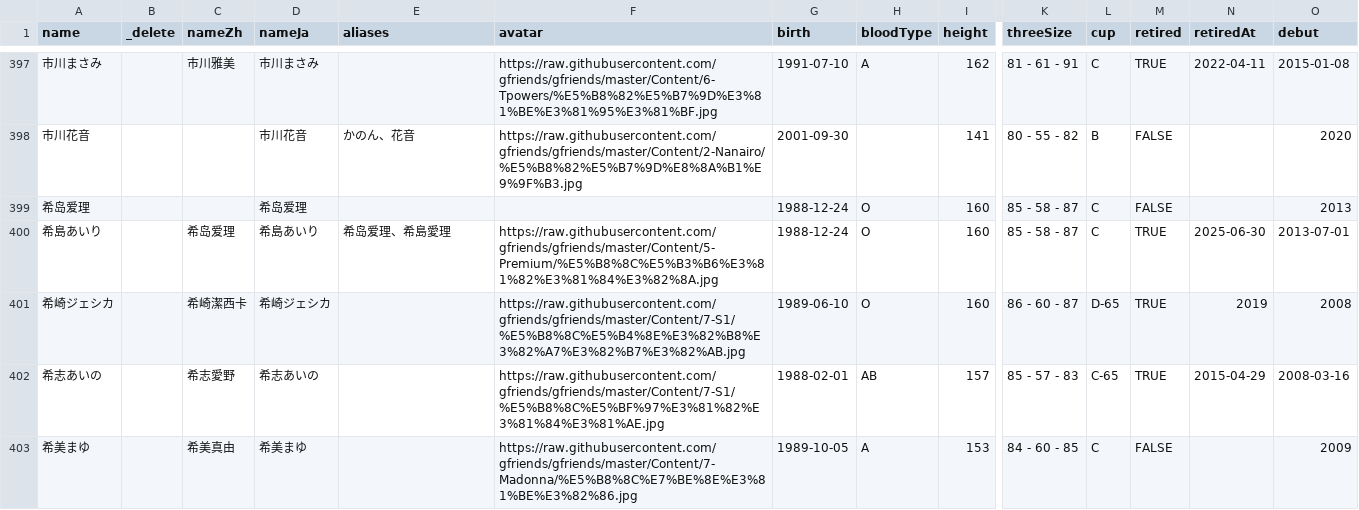
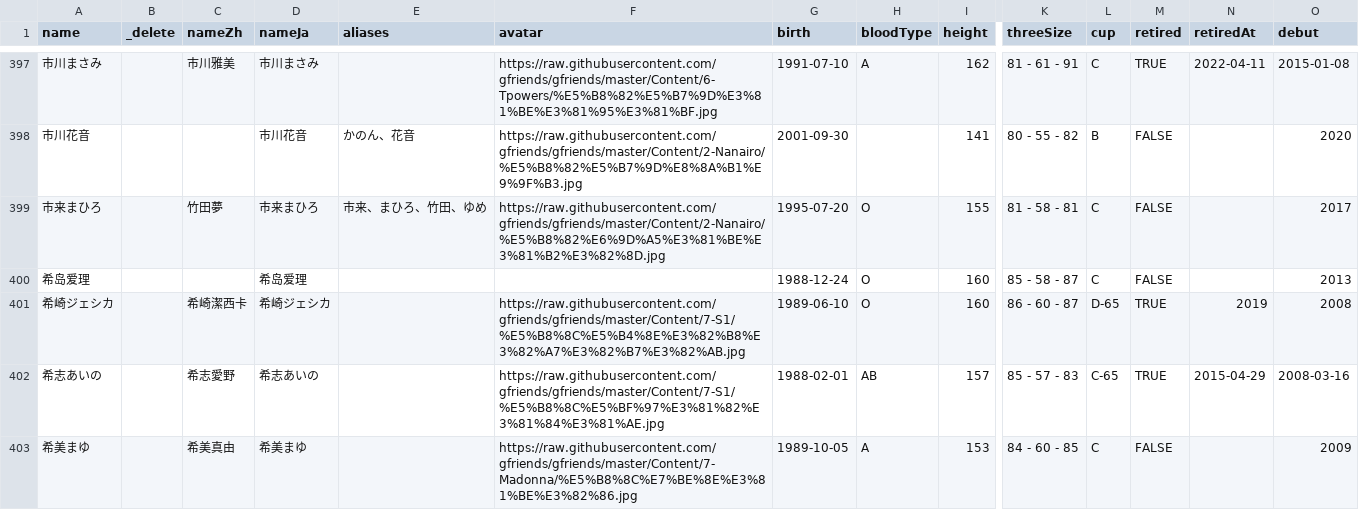
Before and after one commit to lesspem/JAV_info, a CSV file: data/edit.csv, drawn as a sheet; only a part is shown, gaps mark what is left out; removed rows and columns are numbered as before the commit, all else as after; rows hold the shown columns only; the diff names each change by its address in the sheet, - before the commit and + after, or states it on an @@ line.

Commit message:
fix: 删错人修正 - 恢复市来まひろ + 删除希島あいり(希岛爱理)

```diff
--- a/data/edit.csv
+++ b/data/edit.csv
+row 399: 市来まひろ |  | 竹田夢 | 市来まひろ | 市来、まひろ、竹田、ゆめ | https://raw.githubusercontent.com/gfriends/gfriends/master/Content/2-Nanairo/%E5%B8%82%E6%9D%A5%E3%81%BE%E3%81%B2%E3%82%8D.jpg | 1995-07-20 | O | 155 | 81 - 58 - 81 | C | FALSE |  | 2017
-row 400: 希島あいり |  | 希岛爱理 | 希島あいり | 希岛爱理、希島愛理 | https://raw.githubusercontent.com/gfriends/gfriends/master/Content/5-Premium/%E5%B8%8C%E5%B3%B6%E3%81%82%E3%81%84%E3%82%8A.jpg | 1988-12-24 | O | 160 | 85 - 58 - 87 | C | TRUE | 2025-06-30 | 2013-07-01
```
Also changed, not shown: 10 other files.
